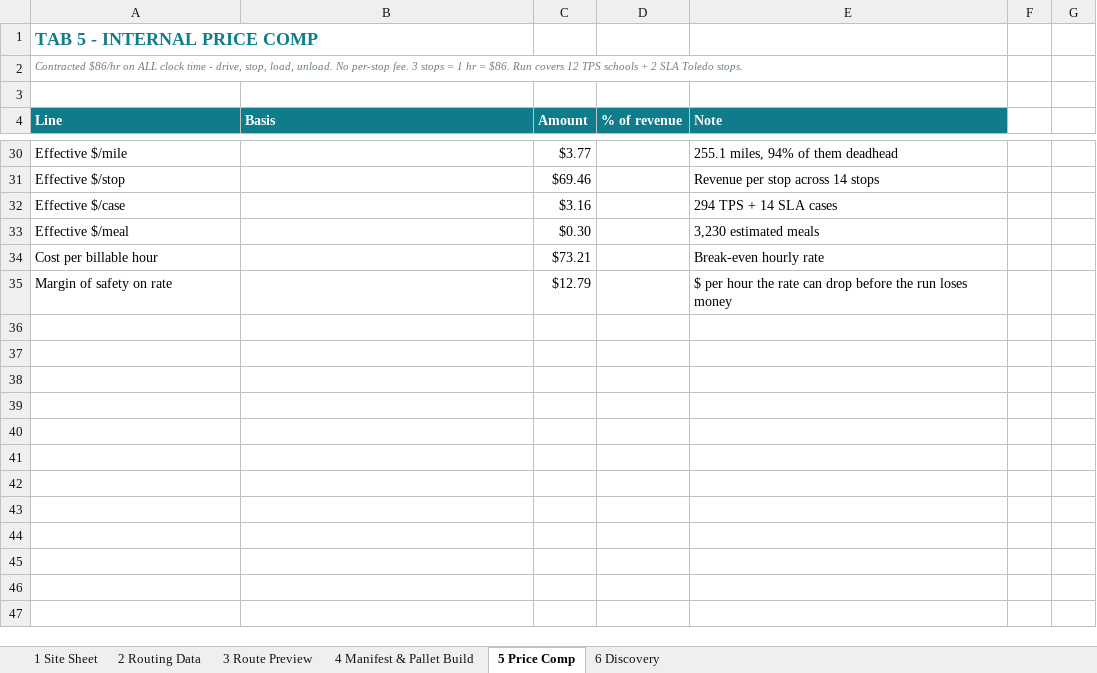
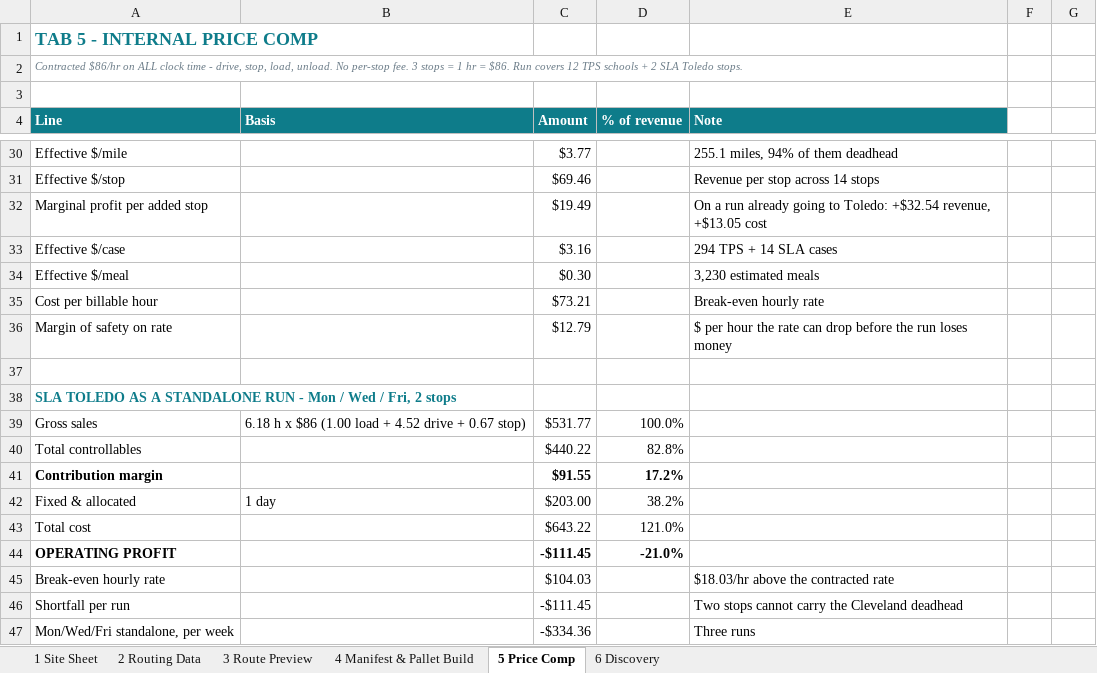
Before and after one commit to Mike554061/cleveland-fuel-plan, an Excel workbook: toledo-tps/Toledo_TPS_8-26_Workbook.xlsx, sheet 5 Price Comp, drawn as a sheet; only a part is shown, gaps mark what is left out; values as stored, in another font and other column widths than the file's, no borders; the diff covers the shown part only; the diff names each change by its address in the sheet, - before the commit and + after, or states it on an @@ line.

Commit message:
Break out SLA Toledo as a standalone run; drop fuel surcharge
Added a separate SLA section to the financials. Monday, Wednesday and
Friday, two stops -- 6th Street and Consaul -- same Cleveland deadhead
out and back, same $86/hr.

SLA standalone: 228.9 mi, billable 1.00 load + 4.52 drive + 0.67 stop =
6.18 h x $86 = $531.77. Controllables $440.22, fixed $203.00, total cost
$643.22. Contribution $91.55 (17.2%) but operating profit -$111.45
(-21.0%). Break-even rate is $104.03/hr, $18.03 above contract.

The run pays its own fuel, wages and tolls; what it cannot pay for is a
day of truck, insurance and overhead. Two stops add only 0.67 billable
hours against a 4.52-hour round-trip deadhead that does not change with
stop count.

Weekly: Mon/Wed/Fri standalone is -$334.36. With Wednesday riding on the
school run it is -$222.91. Consolidated to one delivery a week it is
-$111.45.

Added a stops-to-break-even table. A Toledo run turns profitable at
eight stops. Each additional stop on a run already heading to Toledo is
worth +$32.54 revenue against +$13.05 cost, so +$19.49 of profit -- which
is why folding SLA into the 14-stop 8/26 run works and why a two-stop
trip does not.

Removed the fuel surcharge line from the rate card. That conversation
was about a Cleveland to Pittsburgh freight transfer outside the agreed
scope of the annual term, not this lane.

```diff
--- a/toledo-tps/Toledo_TPS_8-26_Workbook.xlsx (sheet 5 Price Comp)
+++ b/toledo-tps/Toledo_TPS_8-26_Workbook.xlsx (sheet 5 Price Comp)
+row 32: Marginal profit per added stop |  | $19.49 |  | On a run already going to Toledo: +$32.54 revenue, +$13.05 cost
+row 37: (empty)
+row 38: SLA TOLEDO AS A STANDALONE RUN - Mon / Wed / Fri, 2 stops
+row 39: Gross sales | 6.18 h x $86 (1.00 load + 4.52 drive + 0.67 stop) | $531.77 | 100.0%
+row 40: Total controllables |  | $440.22 | 82.8%
+row 41: Contribution margin |  | $91.55 | 17.2%
+row 42: Fixed & allocated | 1 day | $203.00 | 38.2%
+row 43: Total cost |  | $643.22 | 121.0%
+row 44: OPERATING PROFIT |  | -$111.45 | -21.0%
+row 45: Break-even hourly rate |  | $104.03 |  | $18.03/hr above the contracted rate
+row 46: Shortfall per run |  | -$111.45 |  | Two stops cannot carry the Cleveland deadhead
+row 47: Mon/Wed/Fri standalone, per week |  | -$334.36 |  | Three runs
```
Also changed, not shown: 19 added rows elsewhere in this sheet, 2 other files.
